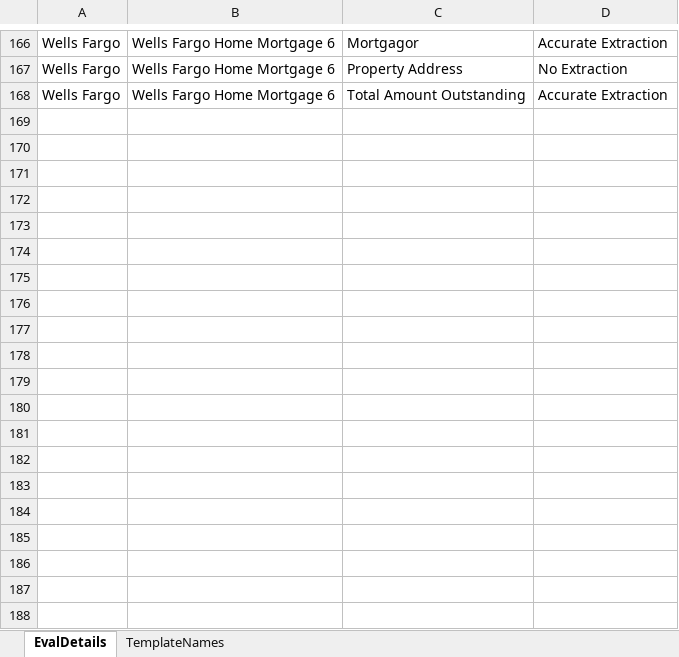
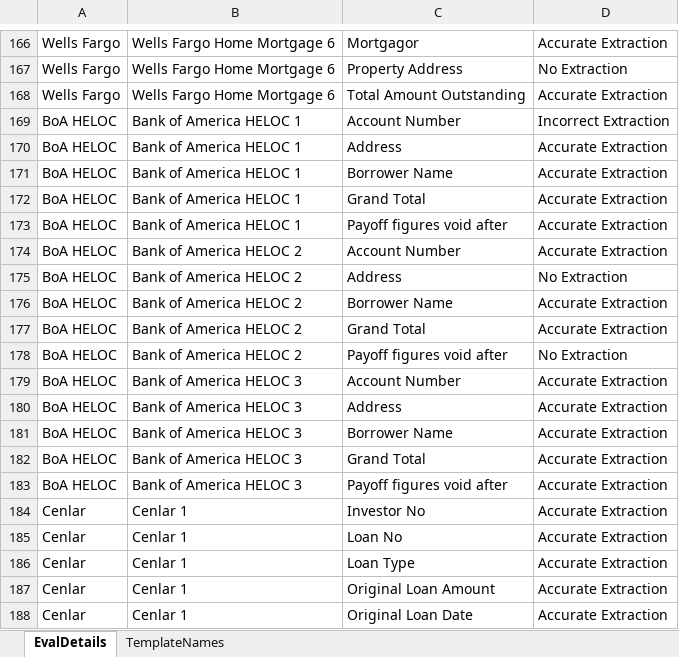
Before and after one commit to nasheedyasin/InfoExtractorEval, an Excel workbook: ExtractionEval.xlsx, sheet EvalDetails, drawn as a sheet; only a part is shown, gaps mark what is left out; values as stored, in another font and other column widths than the file's, no borders; the diff covers the shown part only; the diff names each change by its address in the sheet, - before the commit and + after, or states it on an @@ line.

Commit message:
Add files via upload

```diff
--- a/ExtractionEval.xlsx (sheet EvalDetails)
+++ b/ExtractionEval.xlsx (sheet EvalDetails)
+row 169: BoA HELOC | Bank of America HELOC 1 | Account Number | Incorrect Extraction
+row 170: BoA HELOC | Bank of America HELOC 1 | Address | Accurate Extraction
+row 171: BoA HELOC | Bank of America HELOC 1 | Borrower Name | Accurate Extraction
+row 172: BoA HELOC | Bank of America HELOC 1 | Grand Total | Accurate Extraction
+row 173: BoA HELOC | Bank of America HELOC 1 | Payoff figures void after | Accurate Extraction
+row 174: BoA HELOC | Bank of America HELOC 2 | Account Number | Accurate Extraction
+row 175: BoA HELOC | Bank of America HELOC 2 | Address | No Extraction
+row 176: BoA HELOC | Bank of America HELOC 2 | Borrower Name | Accurate Extraction
+row 177: BoA HELOC | Bank of America HELOC 2 | Grand Total | Accurate Extraction
+row 178: BoA HELOC | Bank of America HELOC 2 | Payoff figures void after | No Extraction
+row 179: BoA HELOC | Bank of America HELOC 3 | Account Number | Accurate Extraction
+row 180: BoA HELOC | Bank of America HELOC 3 | Address | Accurate Extraction
+row 181: BoA HELOC | Bank of America HELOC 3 | Borrower Name | Accurate Extraction
+row 182: BoA HELOC | Bank of America HELOC 3 | Grand Total | Accurate Extraction
+row 183: BoA HELOC | Bank of America HELOC 3 | Payoff figures void after | Accurate Extraction
+row 184: Cenlar | Cenlar 1 | Investor No | Accurate Extraction
+row 185: Cenlar | Cenlar 1 | Loan No | Accurate Extraction
+row 186: Cenlar | Cenlar 1 | Loan Type | Accurate Extraction
+row 187: Cenlar | Cenlar 1 | Original Loan Amount | Accurate Extraction
+row 188: Cenlar | Cenlar 1 | Original Loan Date | Accurate Extraction
```
Also changed, not shown: 123 added rows elsewhere in this sheet, sheet TemplateNames.
